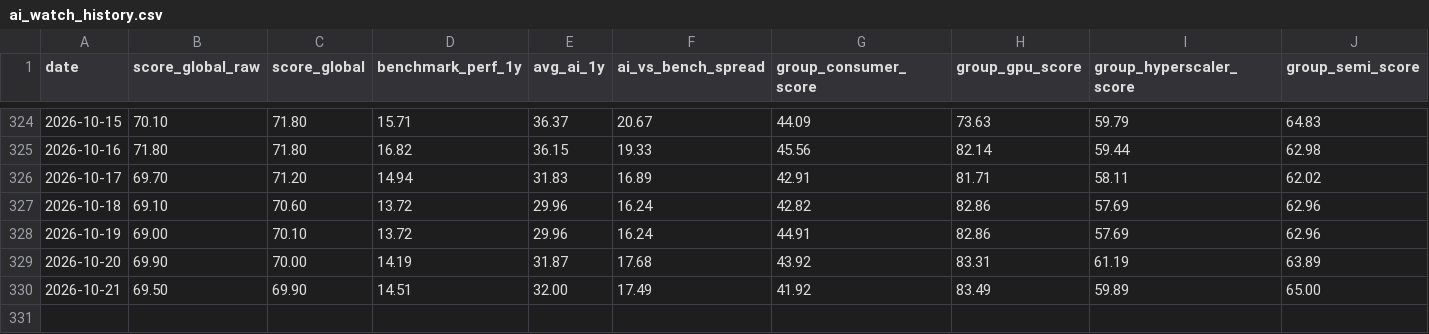
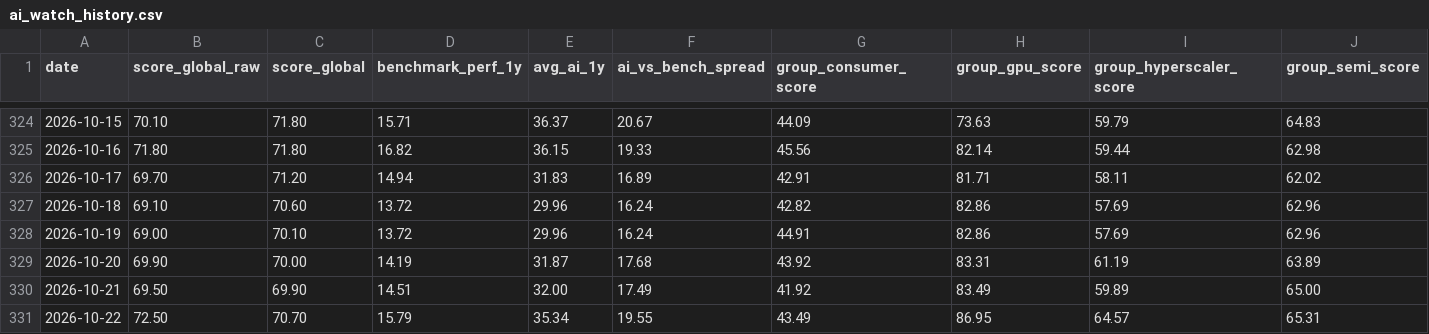
Before and after one commit to moezguedri/ai_watch, a CSV file: ai_watch_history.csv, drawn as a sheet; only a part is shown, gaps mark what is left out.

```diff
--- a/ai_watch_history.csv
+++ b/ai_watch_history.csv
@@ -330 +330,2 @@ date,score_global_raw,score_global,benchmark_perf_1y,avg_ai_1y,ai_vs_bench_sprea
 2026-10-21,69.50,69.90,14.51,32.00,17.49,41.92,83.49,59.89,65.00
+2026-10-22,72.50,70.70,15.79,35.34,19.55,43.49,86.95,64.57,65.31
```
